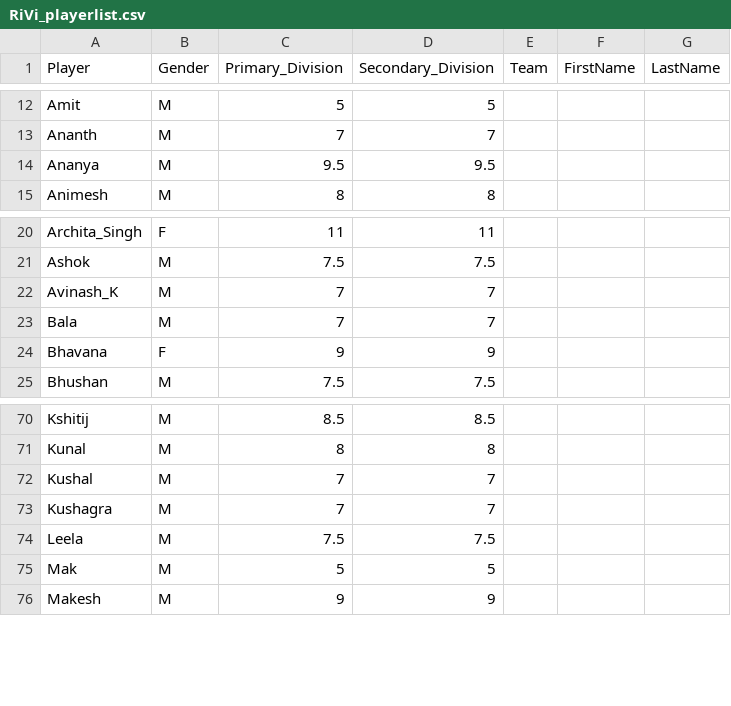
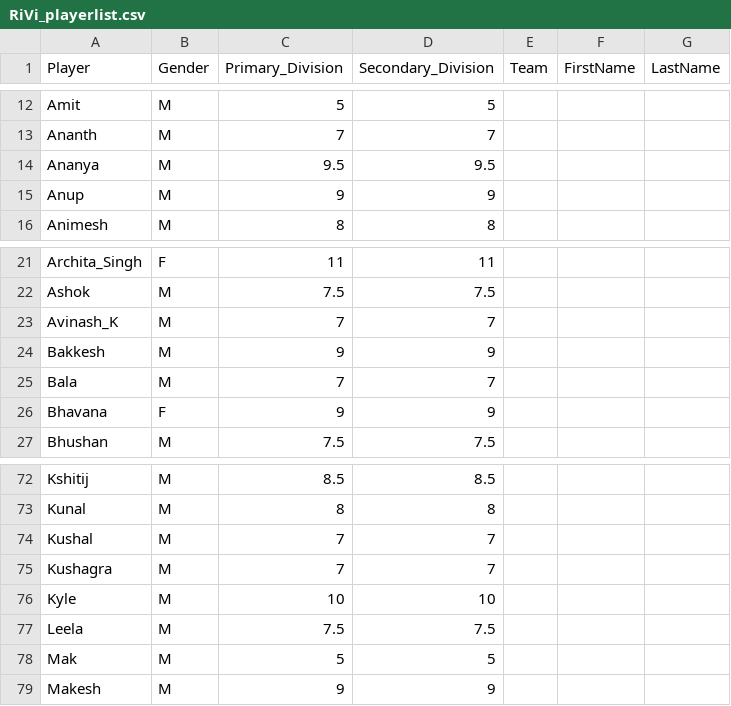
Before and after one commit to jayachandrangs/cbc, a CSV file: RiVi_playerlist.csv, drawn as a sheet; only a part is shown, gaps mark what is left out.

Commit message:
20250612-1.csv

```diff
--- a/RiVi_playerlist.csv
+++ b/RiVi_playerlist.csv
@@ -14,2 +14,3 @@ Ananth,M,7,7,,,,
 Ananya,M,9.5,9.5,,,,
+Anup,M,9,9,,,,
 Animesh,M,8,8,,,,
@@ -22,2 +23,3 @@ Ashok,M,7.5,7.5,,,,
 Avinash_K,M,7,7,,,,
+Bakkesh,M,9,9,,,,
 Bala,M,7,7,,,,
@@ -73,2 +75,3 @@ Kushal,M,7,7,,,,
 Kushagra,M,7,7,,,,
+Kyle,M,10,10,,,,
 Leela,M,7.5,7.5,,,,
```
